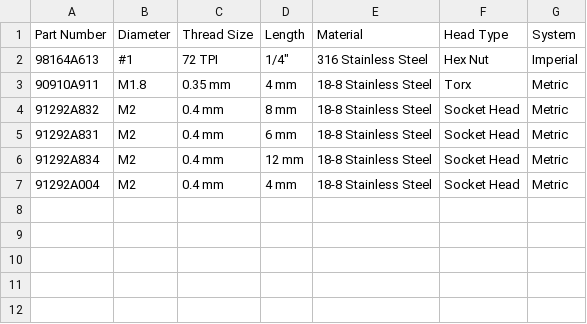
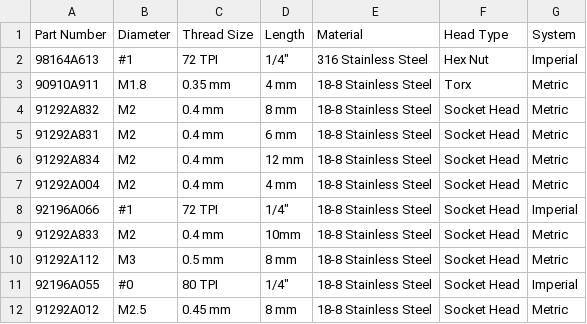
Before and after one commit to Anilimren/ENB410, a CSV file: data/Screws&Bolts.csv, drawn as a sheet.

```diff
--- a/data/Screws&Bolts.csv
+++ b/data/Screws&Bolts.csv
@@ -7 +7,6 @@ Part Number,Diameter,Thread Size,Length,Material,Head Type,System
 91292A004,M2,0.4 mm,4 mm,18-8 Stainless Steel,Socket Head,Metric
+92196A066,#1,72 TPI,"1/4""",18-8 Stainless Steel,Socket Head,Imperial
+91292A833,M2,0.4 mm,10mm,18-8 Stainless Steel,Socket Head,Metric
+91292A112,M3,0.5 mm,8 mm,18-8 Stainless Steel,Socket Head,Metric
+92196A055,#0,80 TPI,"1/4""",18-8 Stainless Steel,Socket Head,Imperial
+91292A012,M2.5,0.45 mm,8 mm,18-8 Stainless Steel,Socket Head,Metric
```
Also changed, not shown: data/Nuts.csv, 4 other files.
